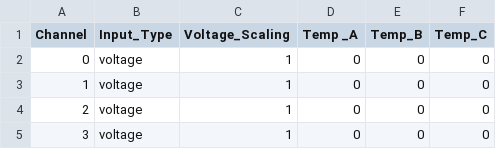
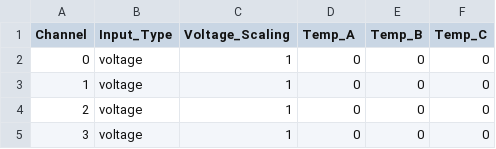
Before and after one commit to mbA2D/Test_Equipment_Control, a CSV file: lab_equipment/A2D_DAQ_Config_Default.csv, drawn as a sheet; only a part is shown.

```diff
--- a/lab_equipment/A2D_DAQ_Config_Default.csv
+++ b/lab_equipment/A2D_DAQ_Config_Default.csv
@@ -1,2 +1,2 @@
-Channel,Input_Type,Voltage_Scaling,Temp _A,Temp_B,Temp_C
+Channel,Input_Type,Voltage_Scaling,Temp_A,Temp_B,Temp_C
 0,voltage,1,0,0,0
```
Also changed, not shown: 10 other files.
